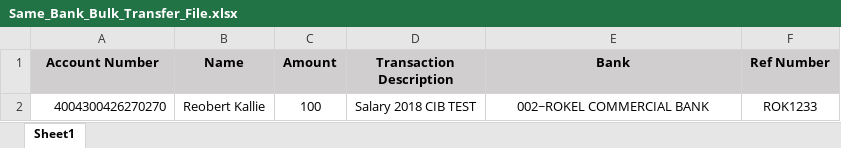
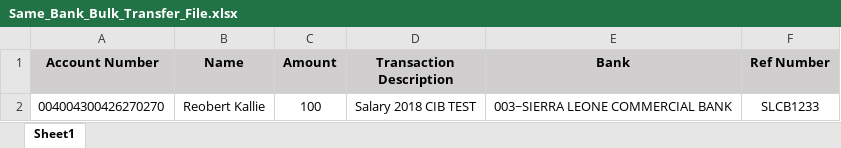
Before and after one commit to JoshuaRocksGh/VMA, an Excel workbook: public/assets/images/Same_Bank_Bulk_Transfer_File.xlsx, sheet Sheet1, drawn as a sheet; values as stored, in another font and other column widths than the file's, no borders; the diff names each change by its address in the sheet, - before the commit and + after, or states it on an @@ line.

```diff
--- a/public/assets/images/Same_Bank_Bulk_Transfer_File.xlsx (sheet Sheet1)
+++ b/public/assets/images/Same_Bank_Bulk_Transfer_File.xlsx (sheet Sheet1)
-A2 (Account Number): 4004300426270270
+A2 (Account Number): 004004300426270270
-E2 (Bank): 002~ROKEL COMMERCIAL BANK
+E2 (Bank): 003~SIERRA LEONE COMMERCIAL BANK
-F2 (Ref Number): ROK1233
+F2 (Ref Number): SLCB1233
```
Also changed, not shown: 3 other files.
